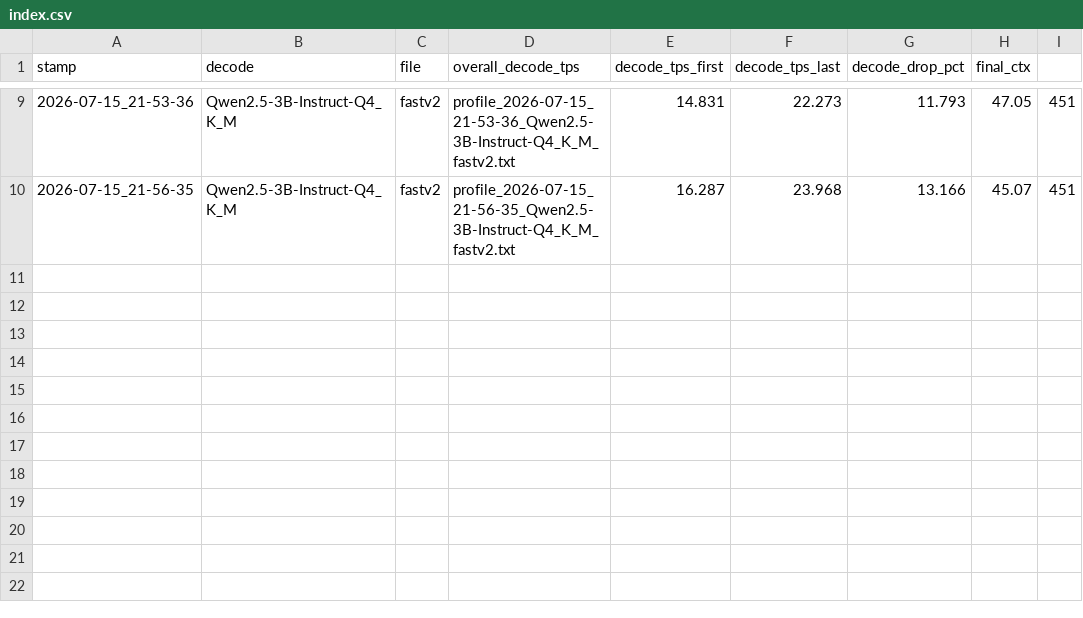
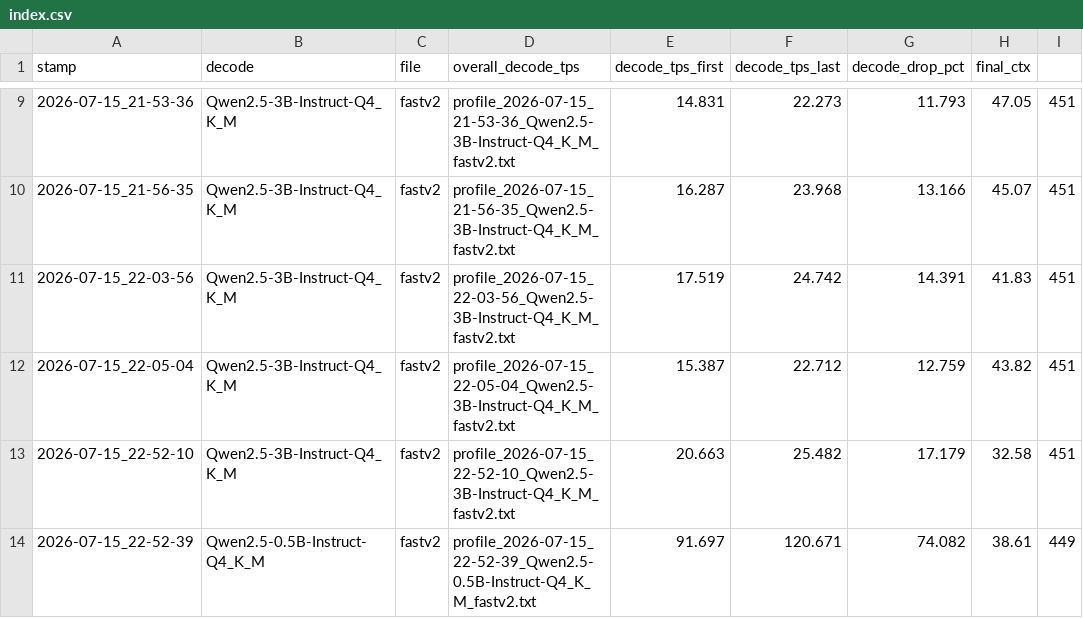
Before and after one commit to agkomyint/taraference, a CSV file: profile-logs/index.csv, drawn as a sheet; only a part is shown, gaps mark what is left out.

```diff
--- a/profile-logs/index.csv
+++ b/profile-logs/index.csv
@@ -10 +10,5 @@ stamp,decode,file,overall_decode_tps,decode_tps_first,decode_tps_last,decode_dro
 2026-07-15_21-56-35,Qwen2.5-3B-Instruct-Q4_K_M,fastv2,profile_2026-07-15_21-56-35_Qwen2.5-3B-Instruct-Q4_K_M_fastv2.txt,16.287,23.968,13.166,45.07,451
+2026-07-15_22-03-56,Qwen2.5-3B-Instruct-Q4_K_M,fastv2,profile_2026-07-15_22-03-56_Qwen2.5-3B-Instruct-Q4_K_M_fastv2.txt,17.519,24.742,14.391,41.83,451
+2026-07-15_22-05-04,Qwen2.5-3B-Instruct-Q4_K_M,fastv2,profile_2026-07-15_22-05-04_Qwen2.5-3B-Instruct-Q4_K_M_fastv2.txt,15.387,22.712,12.759,43.82,451
+2026-07-15_22-52-10,Qwen2.5-3B-Instruct-Q4_K_M,fastv2,profile_2026-07-15_22-52-10_Qwen2.5-3B-Instruct-Q4_K_M_fastv2.txt,20.663,25.482,17.179,32.58,451
+2026-07-15_22-52-39,Qwen2.5-0.5B-Instruct-Q4_K_M,fastv2,profile_2026-07-15_22-52-39_Qwen2.5-0.5B-Instruct-Q4_K_M_fastv2.txt,91.697,120.671,74.082,38.61,449
```
Also changed, not shown: 11 other files.
